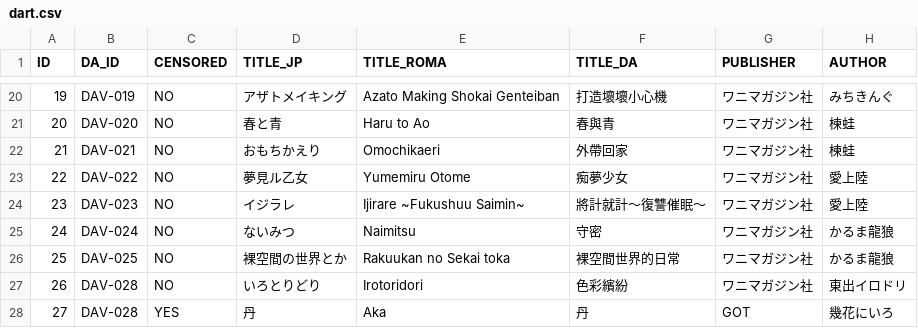
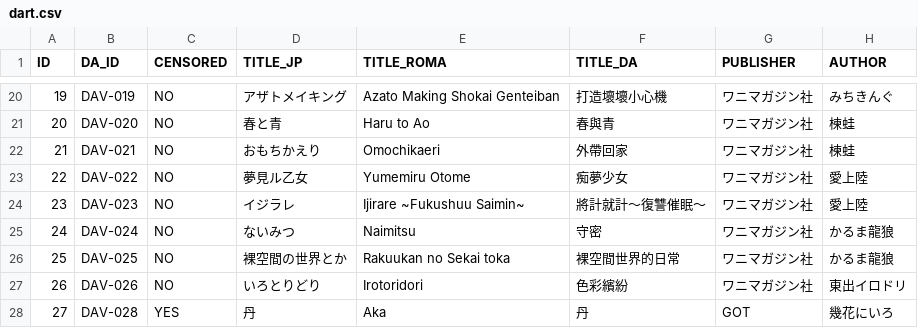
Before and after one commit to K4W1H0R53/tankoubon, a CSV file: dart.csv, drawn as a sheet; only a part is shown, gaps mark what is left out; the diff names each change by its address in the sheet, - before the commit and + after, or states it on an @@ line.

Commit message:
Update dart.csv

```diff
--- a/dart.csv
+++ b/dart.csv
-B27 (DA_ID): DAV-028
+B27 (DA_ID): DAV-026
```
